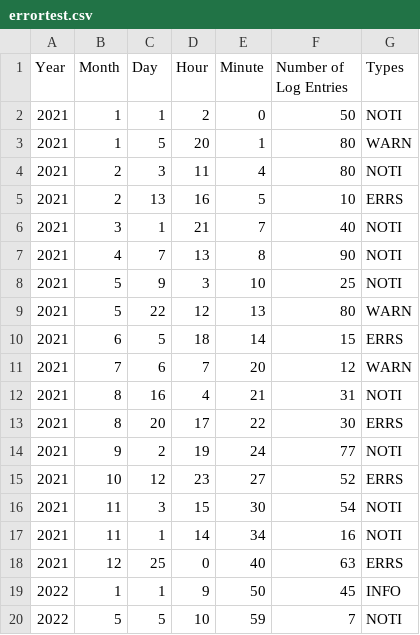
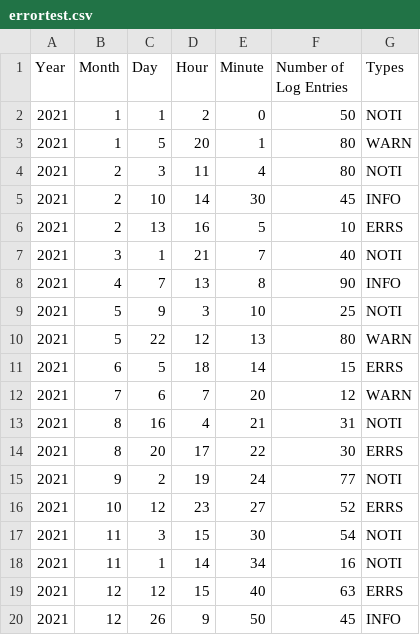
Before and after one commit to chrisgbradley/ITSC4155-WiFiAnalytics, a CSV file: NinerFiWebVisualization/NinerFiAnalytics/wwwroot/csv/errortest.csv, drawn as a sheet.

```diff
--- a/NinerFiWebVisualization/NinerFiAnalytics/wwwroot/csv/errortest.csv
+++ b/NinerFiWebVisualization/NinerFiAnalytics/wwwroot/csv/errortest.csv
@@ -4,5 +4,6 @@ Year,Month,Day,Hour,Minute,Number of Log Entries,Types
 2021,2,3,11,4,80,NOTI
+2021,2,10,14,30,45,INFO
 2021,2,13,16,5,10,ERRS
 2021,3,1,21,7,40,NOTI
-2021,4,7,13,8,90,NOTI
+2021,4,7,13,8,90,INFO
 2021,5,9,3,10,25,NOTI
@@ -17,4 +18,3 @@ Year,Month,Day,Hour,Minute,Number of Log Entries,Types
 2021,11,1,14,34,16,NOTI
-2021,12,25,0,40,63,ERRS
-2022,1,1,9,50,45,INFO
-2022,5,5,10,59,7,NOTI
+2021,12,12,15,40,63,ERRS
+2021,12,26,9,50,45,INFO
```
Also changed, not shown: NinerFiWebVisualization/NinerFiAnalytics/wwwroot/csv/testdata.csv, 13 other files.
